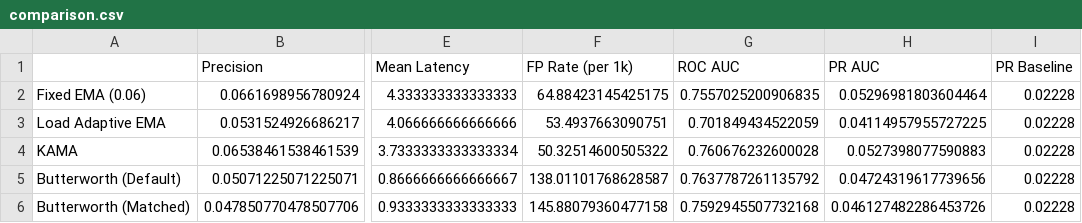
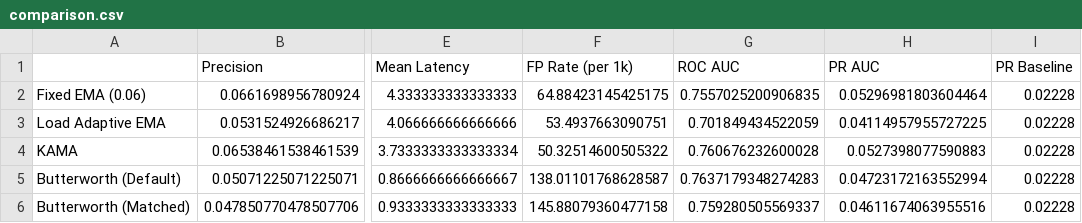
Before and after one commit to AdiShrestha/FlowGate-DSP-Project, a CSV file: load-adaptive-iir/results/tables/comparison.csv, drawn as a sheet; only a part is shown, gaps mark what is left out; the diff names each change by its address in the sheet, - before the commit and + after, or states it on an @@ line.

```diff
--- a/load-adaptive-iir/results/tables/comparison.csv
+++ b/load-adaptive-iir/results/tables/comparison.csv
-G5 (ROC AUC): 0.7637787261135792
+G5 (ROC AUC): 0.7637179348274283
-H5 (PR AUC): 0.04724319617739656
+H5 (PR AUC): 0.04723172163552994
-G6 (ROC AUC): 0.7592945507732168
+G6 (ROC AUC): 0.759280505569337
-H6 (PR AUC): 0.046127482286453726
+H6 (PR AUC): 0.04611674063955516
```
Also changed, not shown: 21 other files.
